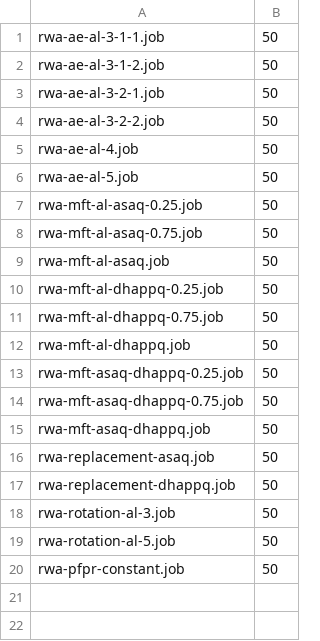
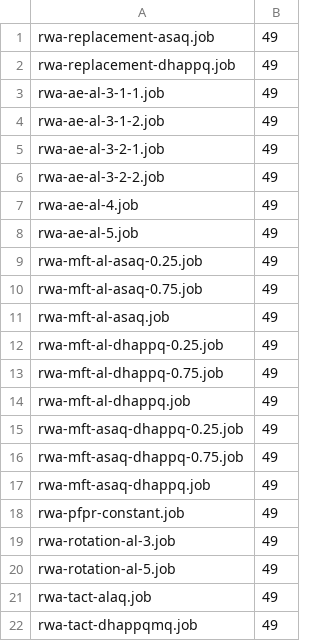
Before and after one commit to rjzupkoii/PSU-CIDD-Rwanda, a CSV file: Replicates/replicates.csv, drawn as a sheet.

```diff
--- a/Replicates/replicates.csv
+++ b/Replicates/replicates.csv
@@ -1,20 +1,22 @@
-rwa-ae-al-3-1-1.job,50
-rwa-ae-al-3-1-2.job,50
-rwa-ae-al-3-2-1.job,50
-rwa-ae-al-3-2-2.job,50
-rwa-ae-al-4.job,50
-rwa-ae-al-5.job,50
-rwa-mft-al-asaq-0.25.job,50
-rwa-mft-al-asaq-0.75.job,50
-rwa-mft-al-asaq.job,50
-rwa-mft-al-dhappq-0.25.job,50
-rwa-mft-al-dhappq-0.75.job,50
-rwa-mft-al-dhappq.job,50
-rwa-mft-asaq-dhappq-0.25.job,50
-rwa-mft-asaq-dhappq-0.75.job,50
-rwa-mft-asaq-dhappq.job,50
-rwa-replacement-asaq.job,50
-rwa-replacement-dhappq.job,50
-rwa-rotation-al-3.job,50
-rwa-rotation-al-5.job,50
-rwa-pfpr-constant.job,50
+rwa-replacement-asaq.job,49
+rwa-replacement-dhappq.job,49
+rwa-ae-al-3-1-1.job,49
+rwa-ae-al-3-1-2.job,49
+rwa-ae-al-3-2-1.job,49
+rwa-ae-al-3-2-2.job,49
+rwa-ae-al-4.job,49
+rwa-ae-al-5.job,49
+rwa-mft-al-asaq-0.25.job,49
+rwa-mft-al-asaq-0.75.job,49
+rwa-mft-al-asaq.job,49
+rwa-mft-al-dhappq-0.25.job,49
+rwa-mft-al-dhappq-0.75.job,49
+rwa-mft-al-dhappq.job,49
+rwa-mft-asaq-dhappq-0.25.job,49
+rwa-mft-asaq-dhappq-0.75.job,49
+rwa-mft-asaq-dhappq.job,49
+rwa-pfpr-constant.job,49
+rwa-rotation-al-3.job,49
+rwa-rotation-al-5.job,49
+rwa-tact-alaq.job,49
+rwa-tact-dhappqmq.job,49
```
Also changed, not shown: 25 other files.
